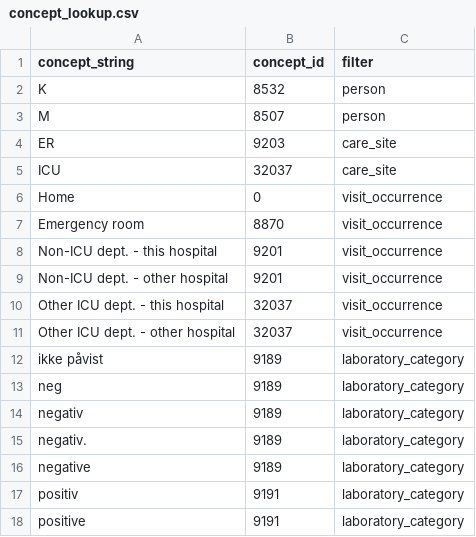
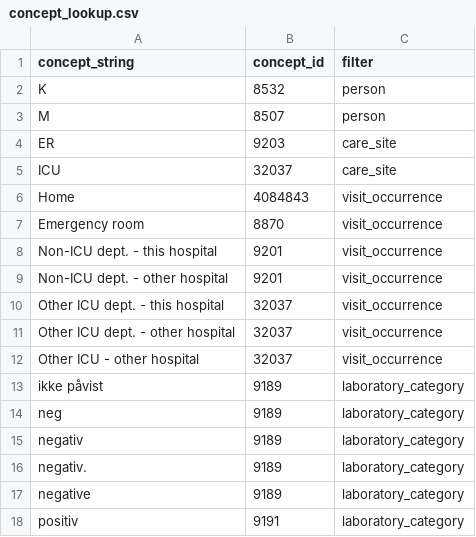
Before and after one commit to INCEPTdk/omop_etl, a CSV file: etl/csv/concept_lookup.csv, drawn as a sheet; only a part is shown; the shorter side is filled out with more unchanged rows.

Commit message:
fix discharged concepts

```diff
--- a/etl/csv/concept_lookup.csv
+++ b/etl/csv/concept_lookup.csv
@@ -5,3 +5,3 @@ ER;9203;care_site
 ICU;32037;care_site
-Home;0;visit_occurrence
+Home;4084843;visit_occurrence
 Emergency room;8870;visit_occurrence
@@ -11,2 +11,3 @@ Other ICU dept. - this hospital;32037;visit_occurrence
 Other ICU dept. - other hospital;32037;visit_occurrence
+Other ICU - other hospital;32037;visit_occurrence
 ikke påvist;9189;laboratory_category
```
